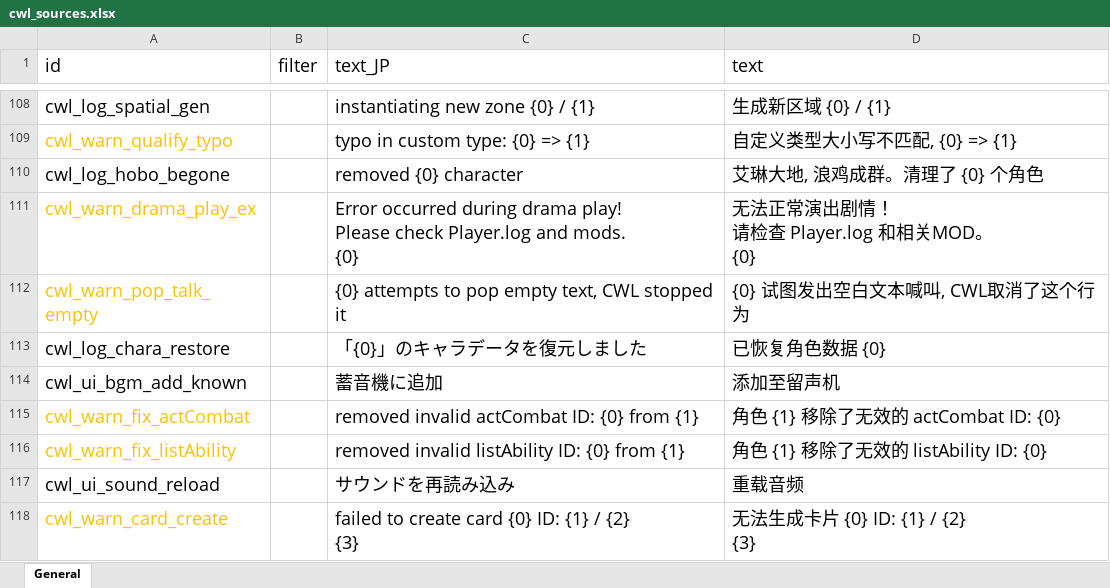
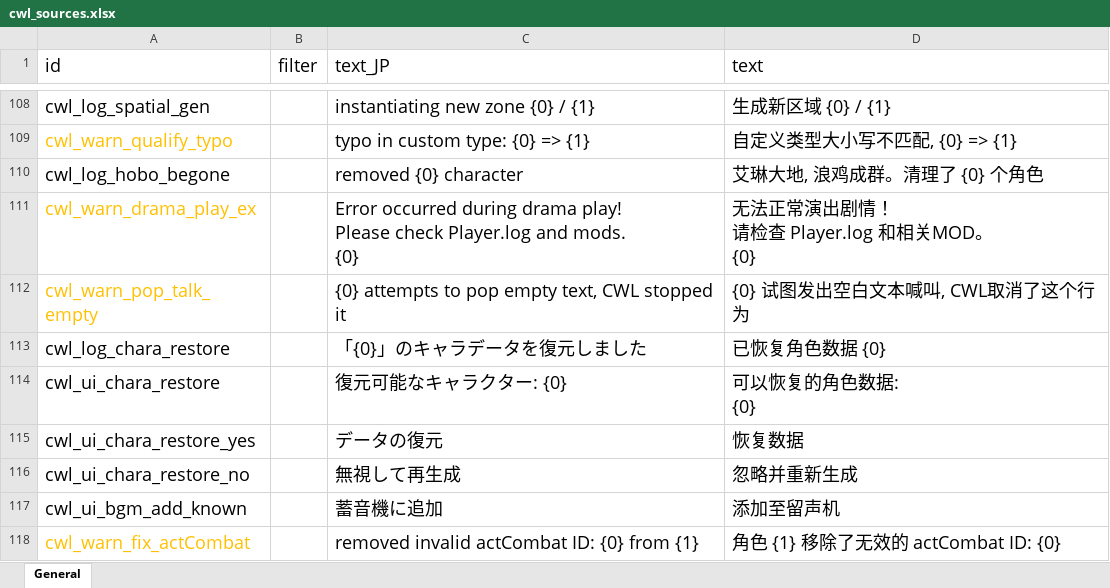
Before and after one commit to gottyduke/Elin.Plugins, an Excel workbook: CustomWhateverLoader/LangMod/CN/cwl_sources.xlsx, sheet General, drawn as a sheet; only a part is shown, gaps mark what is left out; the shorter side is filled out with more unchanged rows; values as stored, in another font and other column widths than the file's, no borders; ↵ is a line break in a cell; the diff names each change by its address in the sheet, - before the commit and + after, or states it on an @@ line.

Commit message:
feat(CWL): improve Chara Restore code

```diff
--- a/CustomWhateverLoader/LangMod/CN/cwl_sources.xlsx (sheet General)
+++ b/CustomWhateverLoader/LangMod/CN/cwl_sources.xlsx (sheet General)
+row 114: cwl_ui_chara_restore |  | 復元可能なキャラクター: {0} | 可以恢复的角色数据: ↵ {0}
+row 115: cwl_ui_chara_restore_yes |  | データの復元 | 恢复数据
+row 116: cwl_ui_chara_restore_no |  | 無視して再生成 | 忽略并重新生成
```
Also changed, not shown: CustomWhateverLoader/LangMod/EN/cwl_sources.xlsx, 3 other files.
